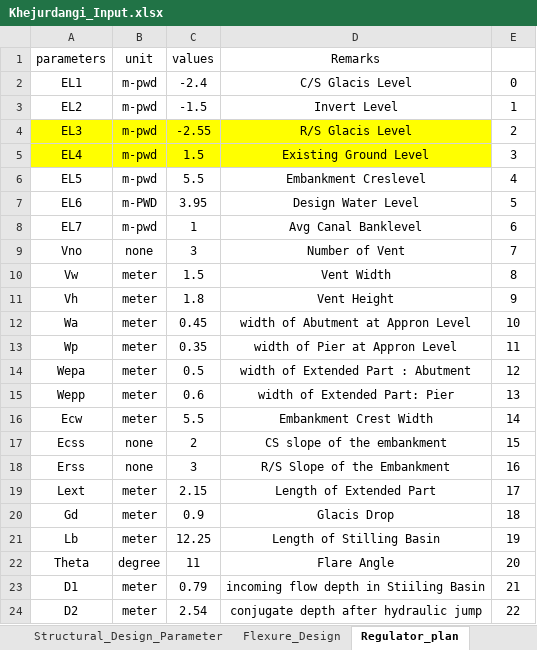
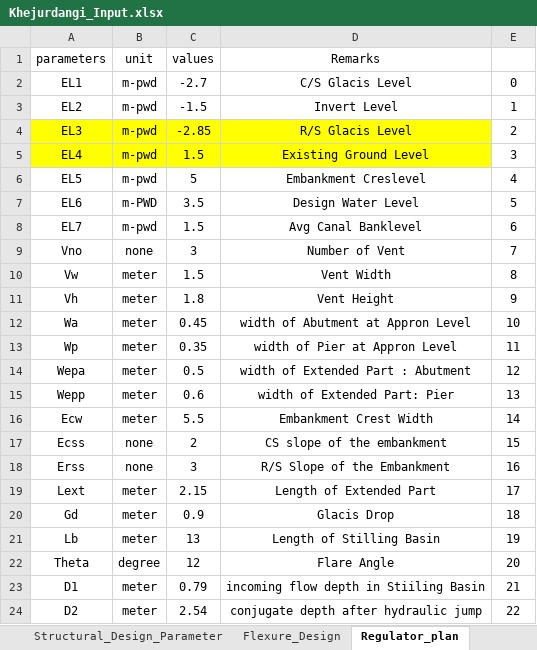
Before and after one commit to dc8r207/Designs_All, an Excel workbook: AE Sakib/Satkhira DIV-II/2022-23/Regulator/Khejurdangi/Design Calculation/Khejurdangi_Input.xlsx, sheet Regulator_plan, drawn as a sheet; only a part is shown; values as stored, in another font and other column widths than the file's, no borders; the diff names each change by its address in the sheet, - before the commit and + after, or states it on an @@ line.

```diff
--- a/AE Sakib/Satkhira DIV-II/2022-23/Regulator/Khejurdangi/Design Calculation/Khejurdangi_Input.xlsx (sheet Regulator_plan)
+++ b/AE Sakib/Satkhira DIV-II/2022-23/Regulator/Khejurdangi/Design Calculation/Khejurdangi_Input.xlsx (sheet Regulator_plan)
-C2 (values): -2.4
+C2 (values): -2.7
-C4 (values): -2.55
+C4 (values): -2.85
-C6 (values): 5.5
+C6 (values): 5
-C7 (values): 3.95
+C7 (values): 3.5
-C8 (values): 1
+C8 (values): 1.5
-C21 (values): 12.25
+C21 (values): 13
-C22 (values): 11
+C22 (values): 12
```
Also changed, not shown: sheet Basic_Parameter, 5 other files.
